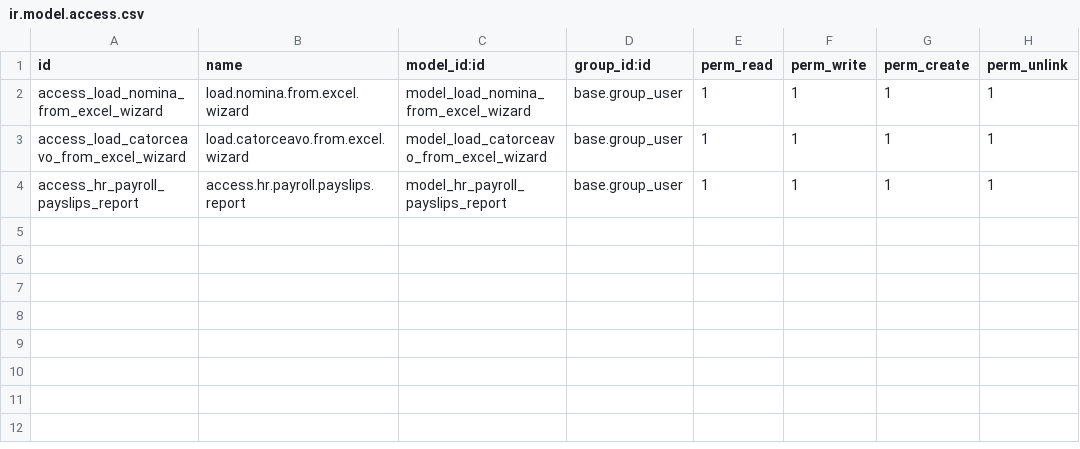
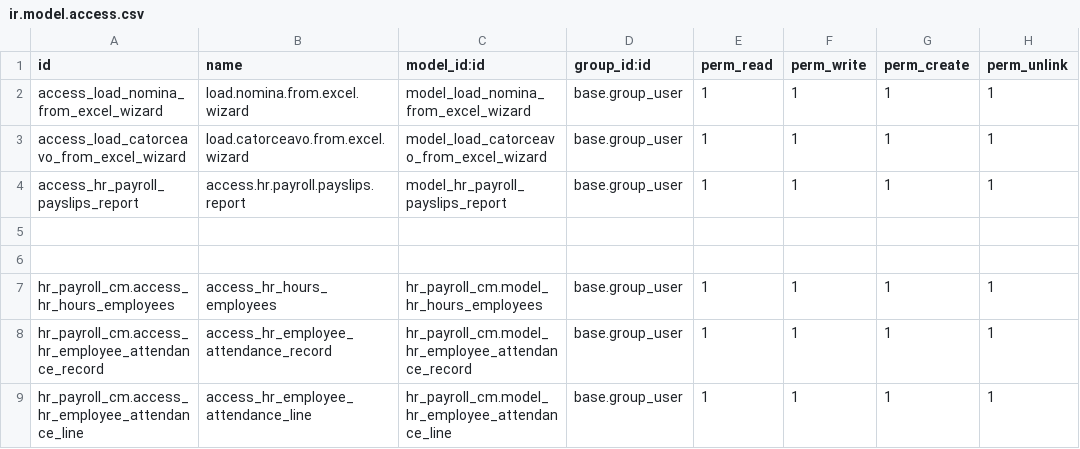
Before and after one commit to helpadcm/cm-rh, a CSV file: hr_payroll_cm/security/ir.model.access.csv, drawn as a sheet.

```diff
--- a/hr_payroll_cm/security/ir.model.access.csv
+++ b/hr_payroll_cm/security/ir.model.access.csv
@@ -4 +4,6 @@ access_load_catorceavo_from_excel_wizard,load.catorceavo.from.excel.wizard,model
 access_hr_payroll_payslips_report,"access.hr.payroll.payslips.report","model_hr_payroll_payslips_report","base.group_user",1,1,1,1
+
+
+hr_payroll_cm.access_hr_hours_employees,access_hr_hours_employees,hr_payroll_cm.model_hr_hours_employees,base.group_user,1,1,1,1
+hr_payroll_cm.access_hr_employee_attendance_record,access_hr_employee_attendance_record,hr_payroll_cm.model_hr_employee_attendance_record,base.group_user,1,1,1,1
+hr_payroll_cm.access_hr_employee_attendance_line,access_hr_employee_attendance_line,hr_payroll_cm.model_hr_employee_attendance_line,base.group_user,1,1,1,1
```
Also changed, not shown: 12 other files.
